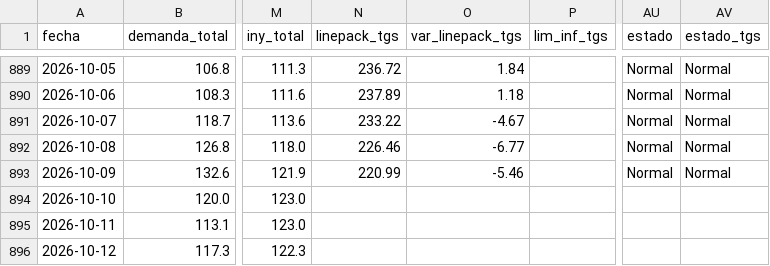
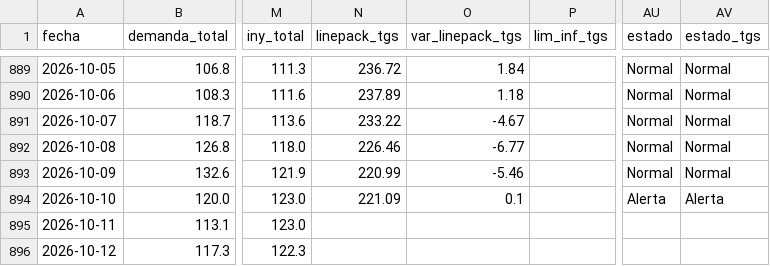
Before and after one commit to RodrigoManassero/estado-sistema-gas-rodrigo, a CSV file: data/daily.csv, drawn as a sheet; only a part is shown, gaps mark what is left out; the diff names each change by its address in the sheet, - before the commit and + after, or states it on an @@ line.

```diff
--- a/data/daily.csv
+++ b/data/daily.csv
-N894 (linepack_tgs): (empty)
+N894 (linepack_tgs): 221.09
-O894 (var_linepack_tgs): (empty)
+O894 (var_linepack_tgs): 0.1
-AU894 (estado): (empty)
+AU894 (estado): Alerta
-AV894 (estado_tgs): (empty)
+AV894 (estado_tgs): Alerta
```
Also changed, not shown: 4 other files.
